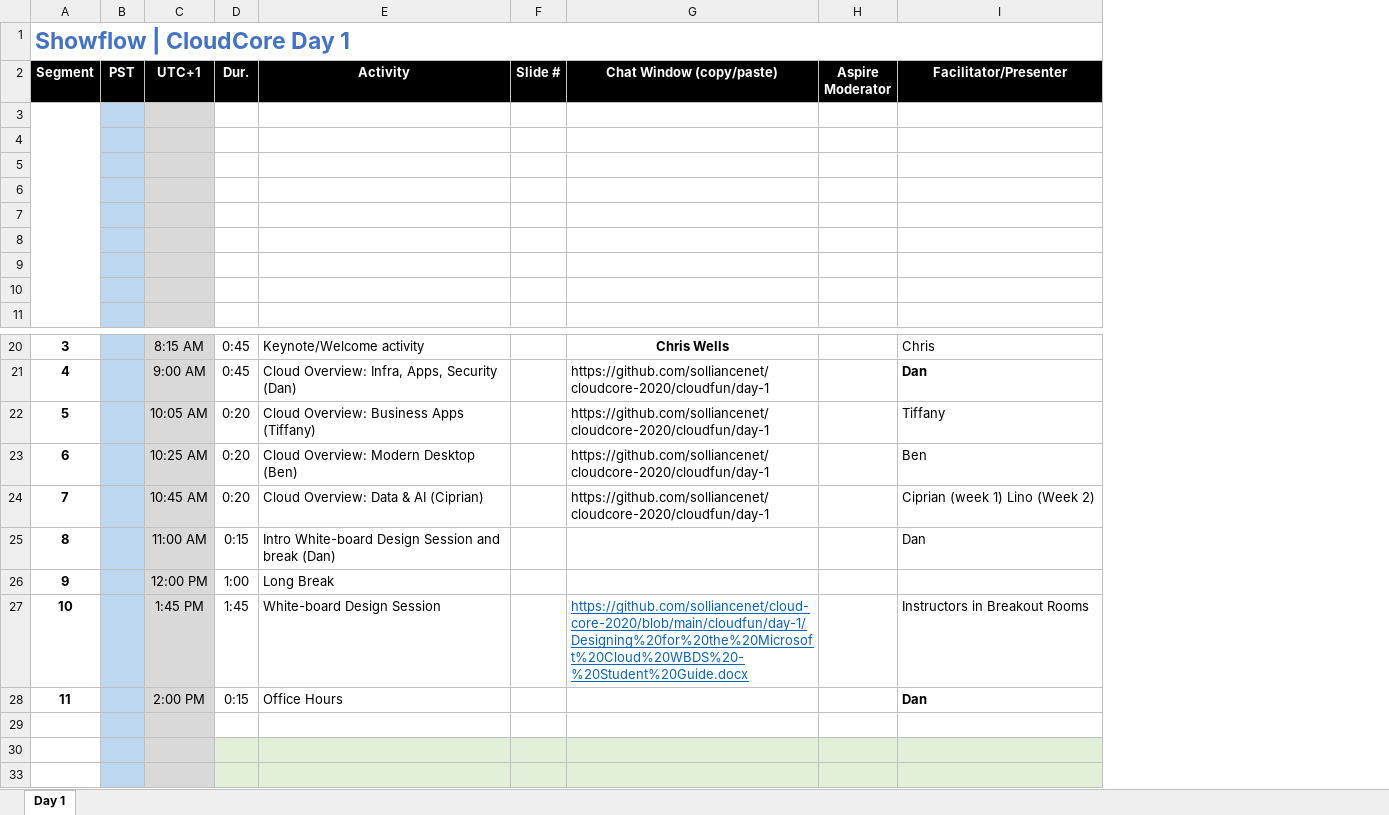
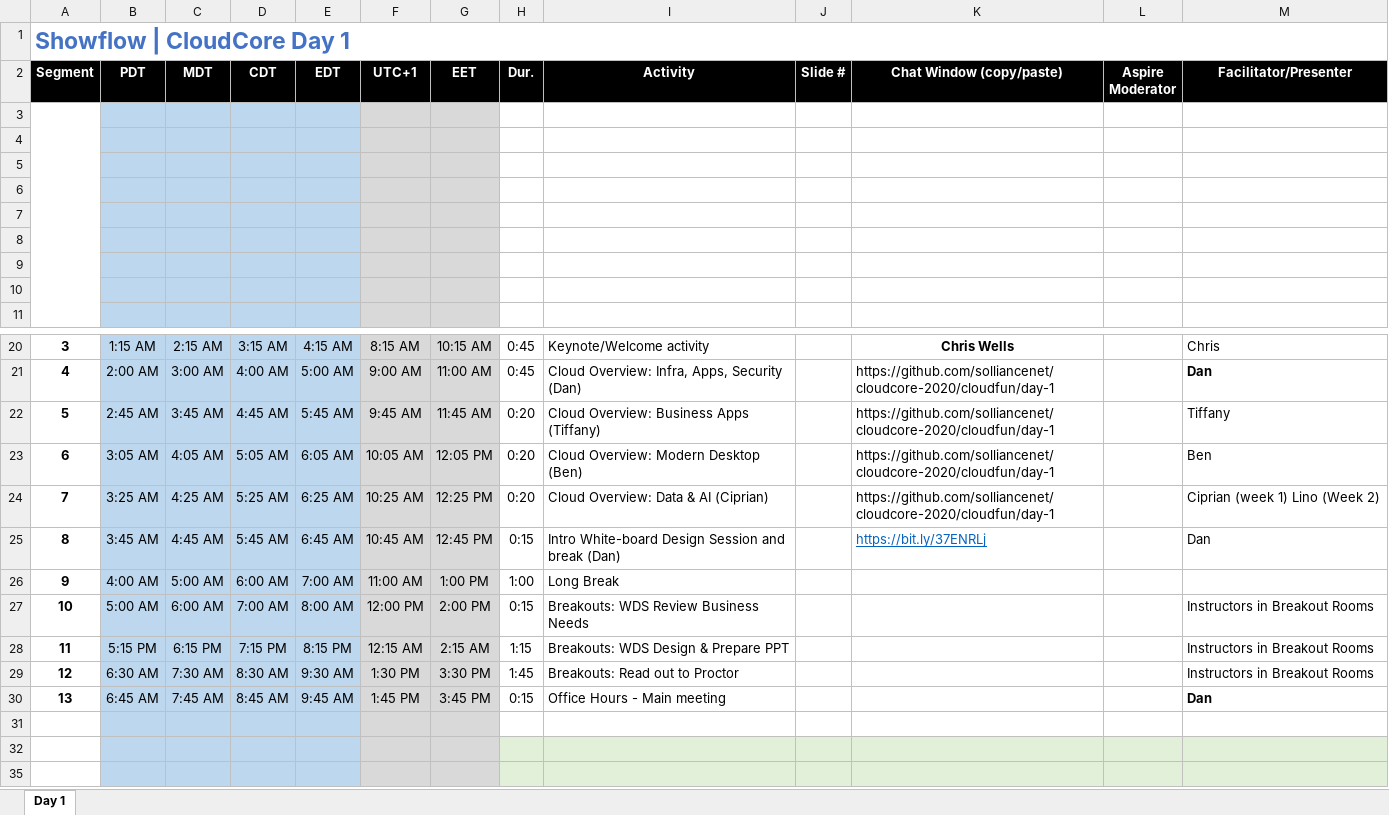
Before and after one commit to solliancenet/cloud-core-2020, an Excel workbook: cloudfun/day-1/CloudCore-FY21-Day-1.xlsx, sheet Day 1, drawn as a sheet; only a part is shown, gaps mark what is left out; values as stored, in another font and other column widths than the file's, no borders; removed rows and columns are numbered as before the commit, all else as after; rows hold the shown columns only; the diff names each change by its address in the sheet, - before the commit and + after, or states it on an @@ line.

```diff
--- a/cloudfun/day-1/CloudCore-FY21-Day-1.xlsx (sheet Day 1)
+++ b/cloudfun/day-1/CloudCore-FY21-Day-1.xlsx (sheet Day 1)
-column B (PST), empty
+column B (PDT), rows 20-28: 1:15 AM | 2:00 AM | 2:45 AM | 3:05 AM | 3:25 AM | 3:45 AM | 4:00 AM | 5:00 AM | 5:15 PM
+column C (MDT), rows 20-28: 2:15 AM | 3:00 AM | 3:45 AM | 4:05 AM | 4:25 AM | 4:45 AM | 5:00 AM | 6:00 AM | 6:15 PM
+column D (CDT), rows 20-28: 3:15 AM | 4:00 AM | 4:45 AM | 5:05 AM | 5:25 AM | 5:45 AM | 6:00 AM | 7:00 AM | 7:15 PM
+column E (EDT), rows 20-28: 4:15 AM | 5:00 AM | 5:45 AM | 6:05 AM | 6:25 AM | 6:45 AM | 7:00 AM | 8:00 AM | 8:15 PM
+column G (EET), rows 20-28: 10:15 AM | 11:00 AM | 11:45 AM | 12:05 PM | 12:25 PM | 12:45 PM | 1:00 PM | 2:00 PM | 2:15 AM
-F22 (UTC+1): 10:05 AM
+F22 (UTC+1): 9:45 AM
-F23 (UTC+1): 10:25 AM
+F23 (UTC+1): 10:05 AM
-F24 (UTC+1): 10:45 AM
+F24 (UTC+1): 10:25 AM
-F25 (UTC+1): 11:00 AM
+F25 (UTC+1): 10:45 AM
-K25 (Chat Window (copy/paste)): (empty)
+K25 (Chat Window (copy/paste)): https://bit.ly/37ENRLj
-F26 (UTC+1): 12:00 PM
+F26 (UTC+1): 11:00 AM
-F27 (UTC+1): 1:45 PM
+F27 (UTC+1): 12:00 PM
-H27 (Dur.): 1:45
+H27 (Dur.): 0:15
-I27 (Activity): White-board Design Session
+I27 (Activity): Breakouts: WDS Review Business Needs
-K27 (Chat Window (copy/paste)): https://github.com/solliancenet/cloud-core-2020/blob/main/cloudfun/day-1/Designing%20for%20the%20Microsoft%20Cloud%20WBDS%20-%20Student%20Guide.docx
+K27 (Chat Window (copy/paste)): (empty)
-F28 (UTC+1): 2:00 PM
+F28 (UTC+1): 12:15 AM
-H28 (Dur.): 0:15
+H28 (Dur.): 1:15
-I28 (Activity): Office Hours
+I28 (Activity): Breakouts: WDS Design & Prepare PPT
-M28 (Facilitator/Presenter): Dan
+M28 (Facilitator/Presenter): Instructors in Breakout Rooms
-M28 bold: on
+M28 bold: off
+row 29: 12 | 6:30 AM | 7:30 AM | 8:30 AM | 9:30 AM | 1:30 PM | 3:30 PM | 1:45 | Breakouts: Read out to Proctor |  |  |  | Instructors in Breakout Rooms
+row 30: 13 | 6:45 AM | 7:45 AM | 8:45 AM | 9:45 AM | 1:45 PM | 3:45 PM | 0:15 | Office Hours - Main meeting |  |  |  | Dan
```
Also changed, not shown: 10 other files.
